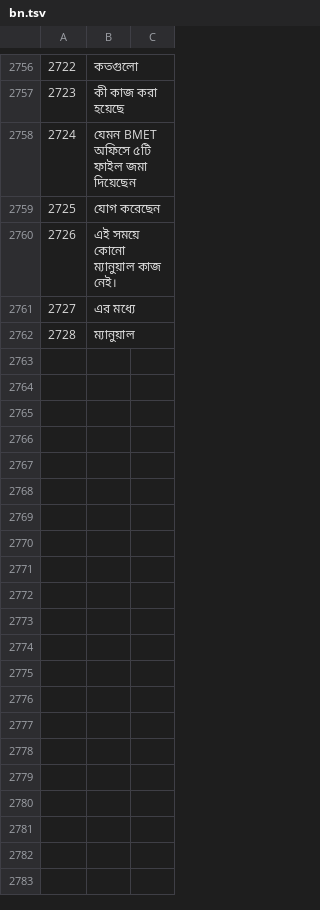
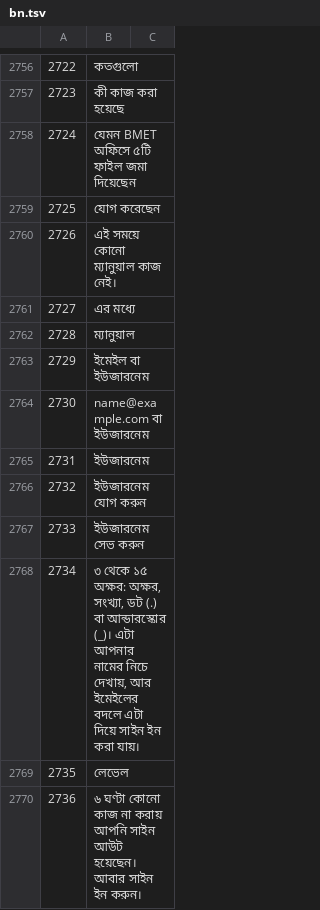
Before and after one commit to sjn6t9/migV33, a TSV file: i18n/bn.tsv, drawn as a sheet; only a part is shown, gaps mark what is left out; the diff names each change by its address in the sheet, - before the commit and + after, or states it on an @@ line.

```diff
--- a/i18n/bn.tsv
+++ b/i18n/bn.tsv
+row 2763: 2729 | ইমেইল বা ইউজারনেম
+row 2764: 2730 | name@example.com বা ইউজারনেম
+row 2765: 2731 | ইউজারনেম
+row 2766: 2732 | ইউজারনেম যোগ করুন
+row 2767: 2733 | ইউজারনেম সেভ করুন
+row 2768: 2734 | ৩ থেকে ১৫ অক্ষর: অক্ষর, সংখ্যা, ডট (.) বা আন্ডারস্কোর (_)। এটা আপনার নামের নিচে দেখায়, আর ইমেইলের বদলে এটা দিয়ে সাইন ইন করা যায়।
+row 2769: 2735 | লেভেল
+row 2770: 2736 | ৬ ঘণ্টা কোনো কাজ না করায় আপনি সাইন আউট হয়েছেন। আবার সাইন ইন করুন।
```
Also changed, not shown: i18n/ar.tsv, i18n/hi.tsv, 21 other files.
